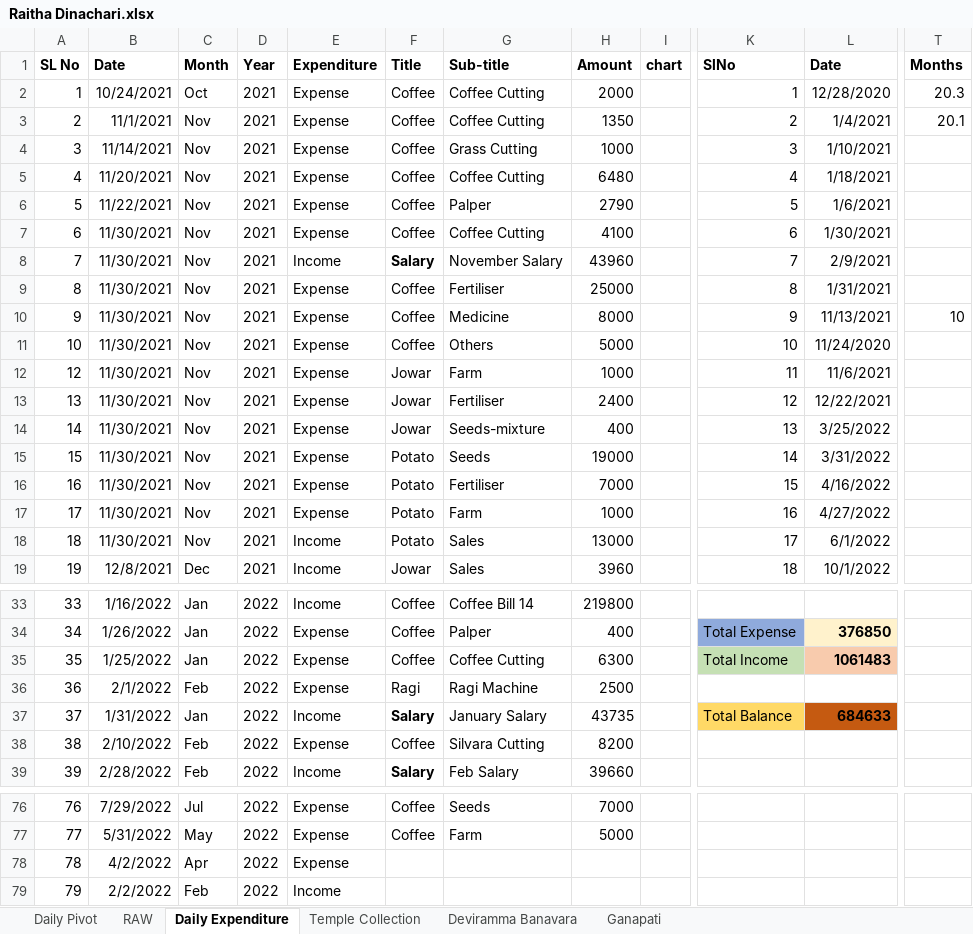
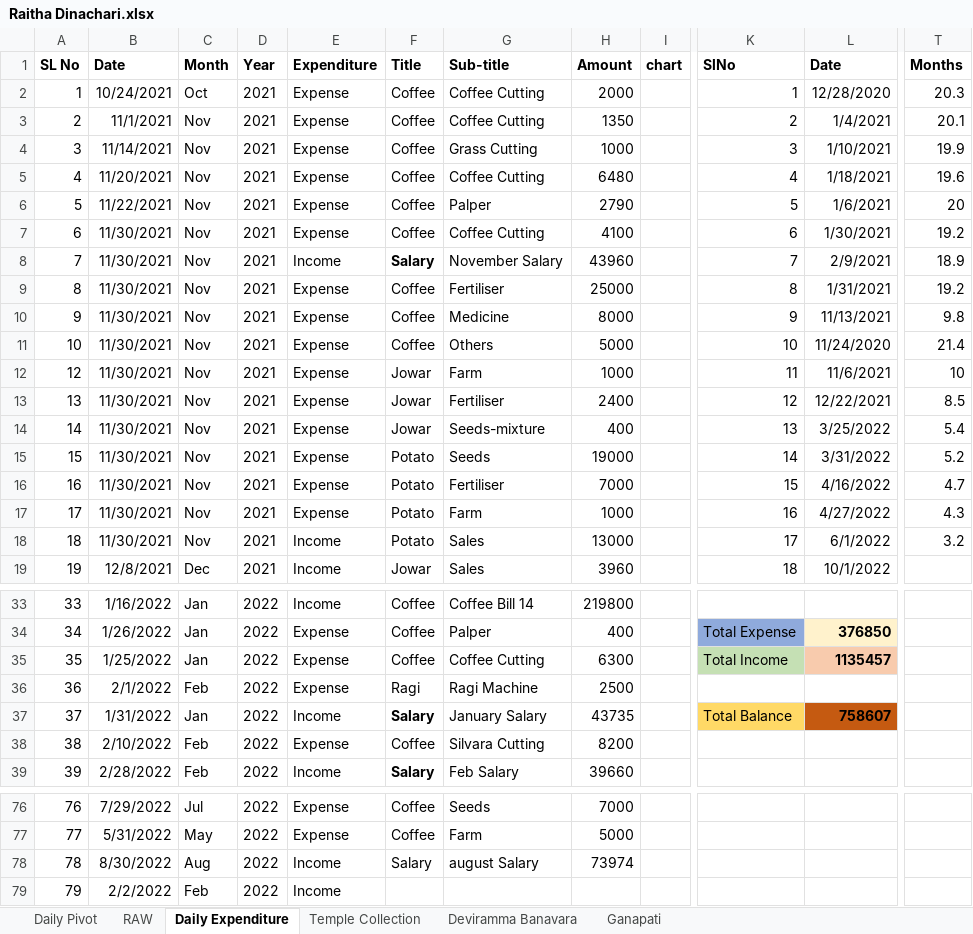
Before and after one commit to APP94815-ec-br/RaithaDinachari, an Excel workbook: Raitha Dinachari.xlsx, sheet Daily Expenditure, drawn as a sheet; only a part is shown, gaps mark what is left out; values as stored, in another font and other column widths than the file's, no borders; the diff names each change by its address in the sheet, - before the commit and + after, or states it on an @@ line.

```diff
--- a/Raitha Dinachari.xlsx (sheet Daily Expenditure)
+++ b/Raitha Dinachari.xlsx (sheet Daily Expenditure)
-T4 (Months): (empty)
+T4 (Months): 19.9
-T5 (Months): (empty)
+T5 (Months): 19.6
-T6 (Months): (empty)
+T6 (Months): 20
-T7 (Months): (empty)
+T7 (Months): 19.2
-T8 (Months): (empty)
+T8 (Months): 18.9
-T9 (Months): (empty)
+T9 (Months): 19.2
-T10 (Months): 10
+T10 (Months): 9.8
-T11 (Months): (empty)
+T11 (Months): 21.4
-T12 (Months): (empty)
+T12 (Months): 10
-T13 (Months): (empty)
+T13 (Months): 8.5
-T14 (Months): (empty)
+T14 (Months): 5.4
-T15 (Months): (empty)
+T15 (Months): 5.2
-T16 (Months): (empty)
+T16 (Months): 4.7
-T17 (Months): (empty)
+T17 (Months): 4.3
-T18 (Months): (empty)
+T18 (Months): 3.2
-L35 (Date): 1061483
+L35 (Date): 1135457
-L37 (Date): 684633
+L37 (Date): 758607
-B78 (Date): 4/2/2022
+B78 (Date): 8/30/2022
-C78 (Month): Apr
+C78 (Month): Aug
-E78 (Expenditure): Expense
+E78 (Expenditure): Income
-F78 (Title): (empty)
+F78 (Title): Salary
-G78 (Sub-title): (empty)
+G78 (Sub-title): august Salary
-H78 (Amount): (empty)
+H78 (Amount): 73974
```
Also changed, not shown: sheet Daily Pivot, sheet RAW, hidden cells, charts or pictures.
